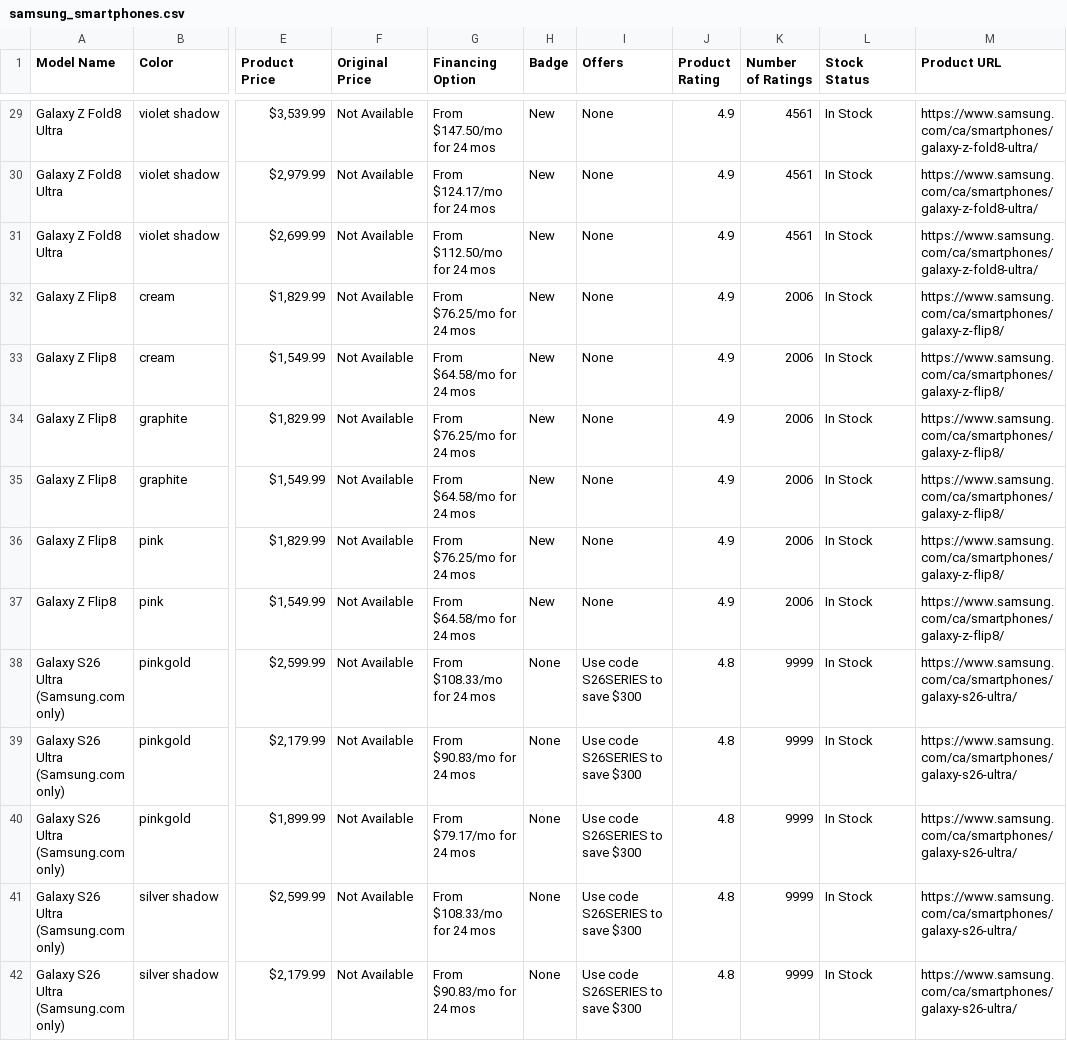
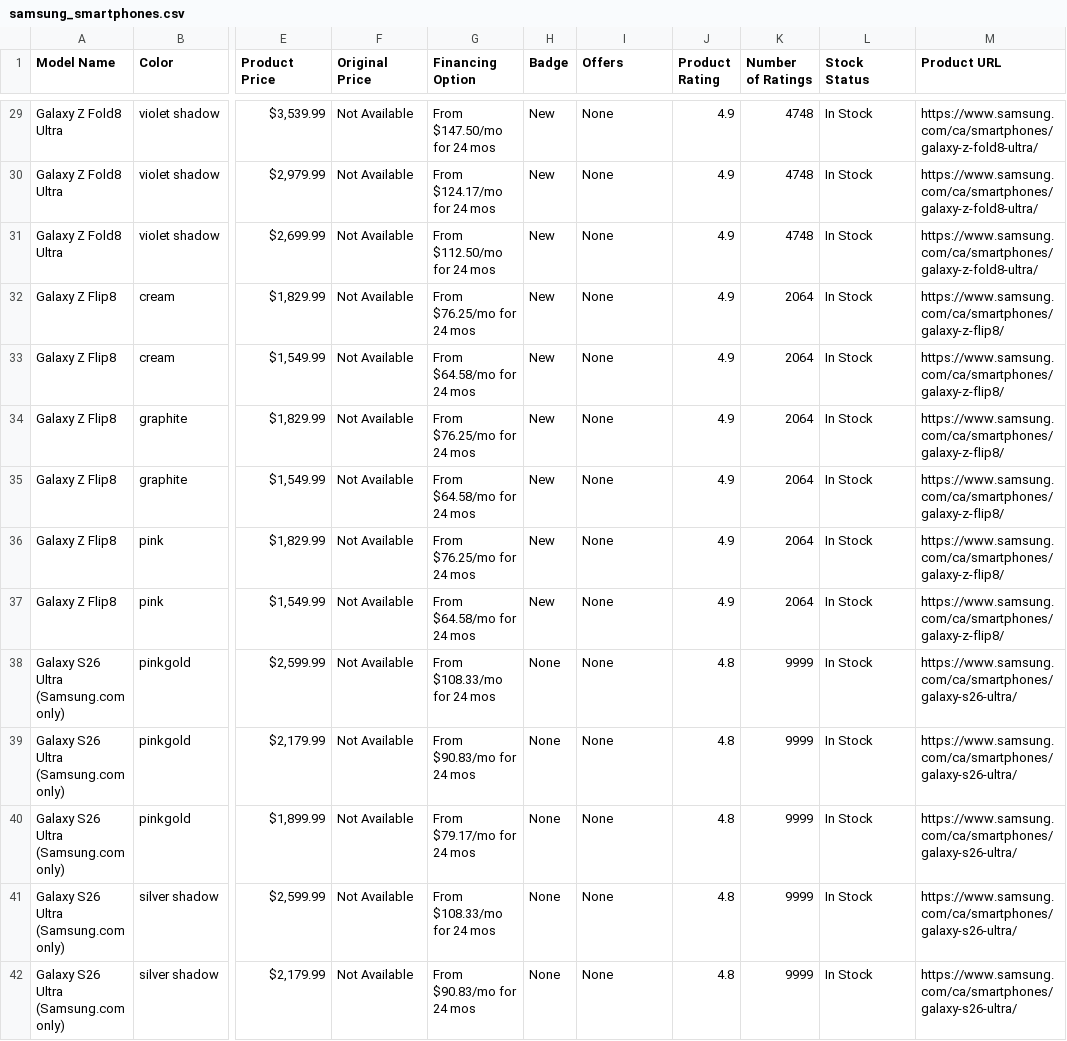
Before and after one commit to evrankos/samsung-web-scraping, a CSV file: scraped_data/Smartphones/samsung_smartphones.csv, drawn as a sheet; only a part is shown, gaps mark what is left out; the diff covers the shown part only; the diff names each change by its address in the sheet, - before the commit and + after, or states it on an @@ line.

```diff
--- a/scraped_data/Smartphones/samsung_smartphones.csv
+++ b/scraped_data/Smartphones/samsung_smartphones.csv
-K29:K31 (Number of Ratings): 4561
+K29:K31 (Number of Ratings): 4748
-K32:K37 (Number of Ratings): 2006
+K32:K37 (Number of Ratings): 2064
-I38:I42 (Offers): Use code S26SERIES to save $300
+I38:I42 (Offers): None
```
Also changed, not shown: 84 edited cells elsewhere in this file, scraped_data/Cooking_Appliances/samsung_cooking_appliances.csv, scraped_data/Laundry/samsung_laundry.csv, 10 other files.
